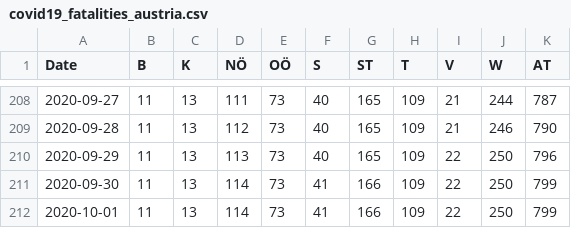
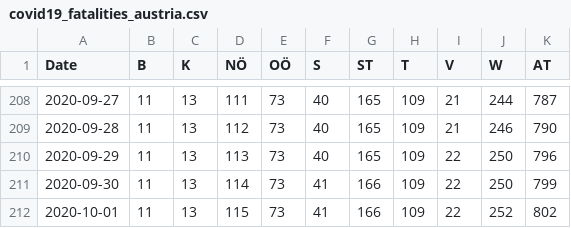
Before and after one commit to apolinario/dashcoch-AT, a CSV file: data_AT/covid19_fatalities_austria.csv, drawn as a sheet; only a part is shown, gaps mark what is left out.

```diff
--- a/data_AT/covid19_fatalities_austria.csv
+++ b/data_AT/covid19_fatalities_austria.csv
@@ -211,2 +211,2 @@ Date,B,K,NÖ,OÖ,S,ST,T,V,W,AT
 2020-09-30,11,13,114,73,41,166,109,22,250,799
-2020-10-01,11,13,114,73,41,166,109,22,250,799
+2020-10-01,11,13,115,73,41,166,109,22,252,802
```
Also changed, not shown: data_AT/covid19_cases_austria.csv, data_AT/covid19_hospitalized_austria.csv, 2 other files.
